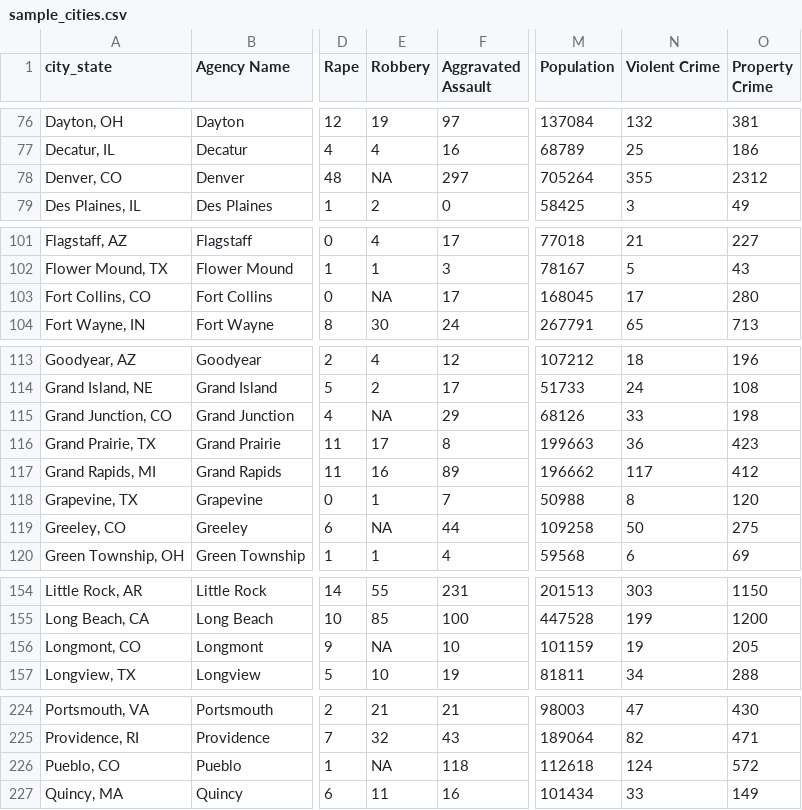
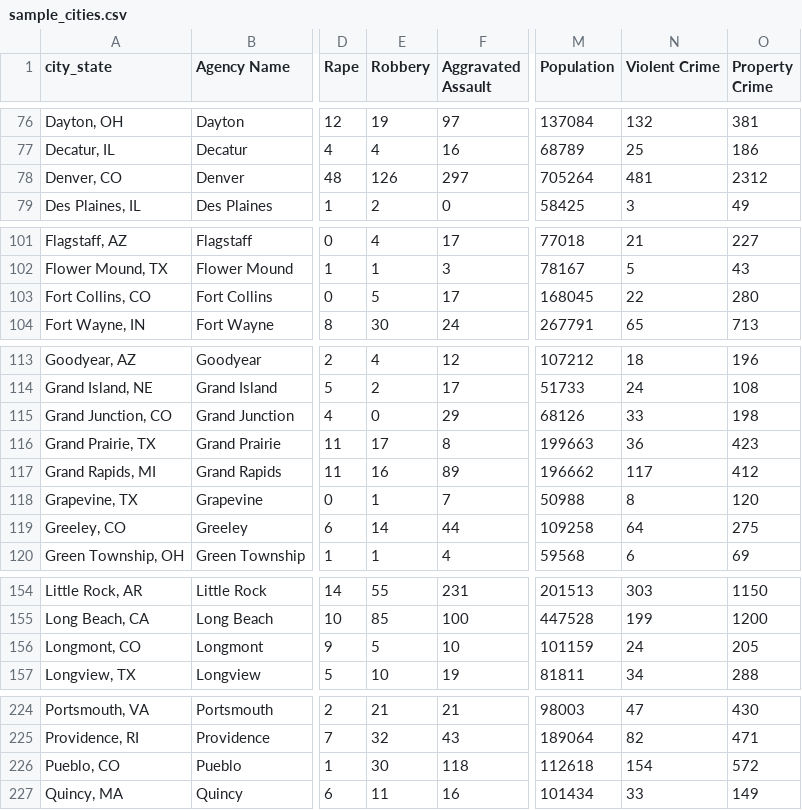
Before and after one commit to AH-Datalytics/rtci, a CSV file: data/sample_cities.csv, drawn as a sheet; only a part is shown, gaps mark what is left out; the diff covers the shown part only; the diff names each change by its address in the sheet, - before the commit and + after, or states it on an @@ line.

Commit message:
jeff likes to mix it up from time to time and change the column names from serious crimes to keyboard symbols. HILARIOUS. simple re-run to fix CO robberies.

```diff
--- a/data/sample_cities.csv
+++ b/data/sample_cities.csv
-E78 (Robbery): NA
+E78 (Robbery): 126
-N78 (Violent Crime): 355
+N78 (Violent Crime): 481
-E103 (Robbery): NA
+E103 (Robbery): 5
-N103 (Violent Crime): 17
+N103 (Violent Crime): 22
-E115 (Robbery): NA
+E115 (Robbery): 0
-E119 (Robbery): NA
+E119 (Robbery): 14
-N119 (Violent Crime): 50
+N119 (Violent Crime): 64
-E156 (Robbery): NA
+E156 (Robbery): 5
-N156 (Violent Crime): 19
+N156 (Violent Crime): 24
-E226 (Robbery): NA
+E226 (Robbery): 30
-N226 (Violent Crime): 124
+N226 (Violent Crime): 154
```
Also changed, not shown: 19 edited cells elsewhere in this file.
